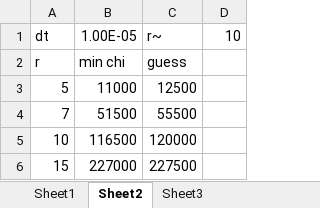
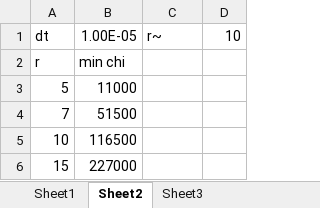
Before and after one commit to sam-maloney/msc_seminar, an Excel workbook: min_chi.xlsx, sheet Sheet2, drawn as a sheet; values as stored, in another font and other column widths than the file's, no borders; charts and pictures not drawn; the diff names each change by its address in the sheet, - before the commit and + after, or states it on an @@ line.

```diff
--- a/min_chi.xlsx (sheet Sheet2)
+++ b/min_chi.xlsx (sheet Sheet2)
-C2: guess
+C2: (empty)
-C3: 12500
+C3: (empty)
-C4: 55500
+C4: (empty)
-C5: 120000
+C5: (empty)
-C6: 227500
+C6: (empty)
```
Also changed, not shown: sheet Sheet1, sheet Sheet3, formulas that keep their value, charts or pictures, 16 other files.
